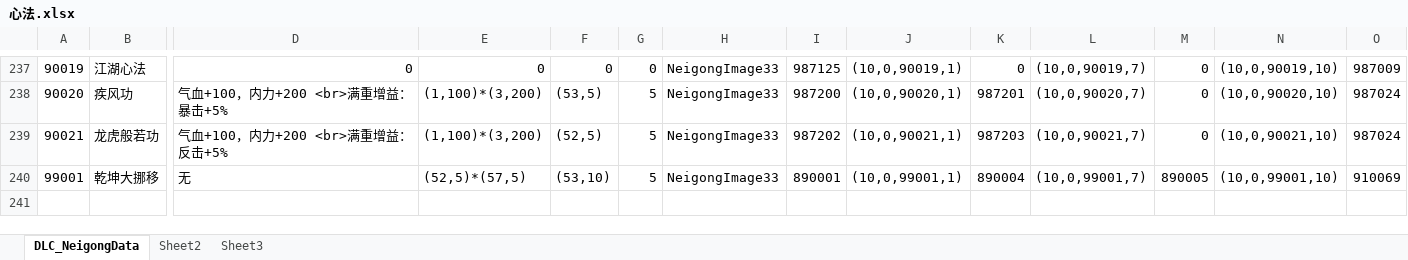
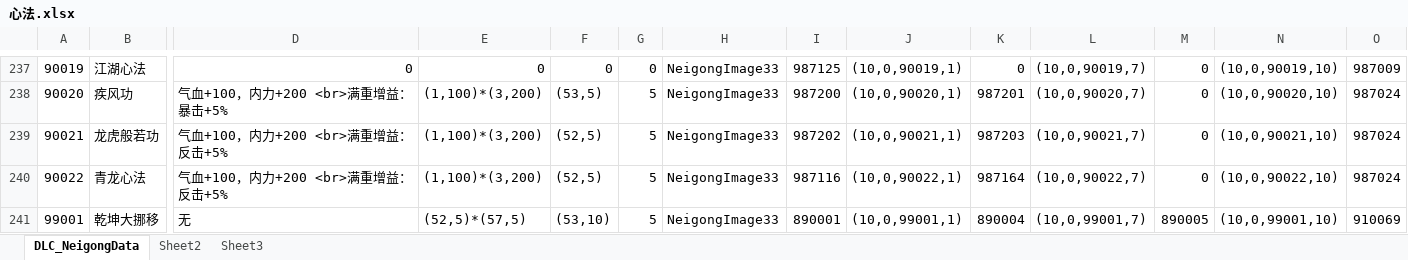
Before and after one commit to xiaozhuzzz/XiakePreMod, an Excel workbook: Excel文件/xiakeqian/心法.xlsx, sheet DLC_NeigongData, drawn as a sheet; only a part is shown, gaps mark what is left out; values as stored, in another font and other column widths than the file's, no borders; conditional formats not drawn; rows hold the shown columns only; the diff names each change by its address in the sheet, - before the commit and + after, or states it on an @@ line.

```diff
--- a/Excel文件/xiakeqian/心法.xlsx (sheet DLC_NeigongData)
+++ b/Excel文件/xiakeqian/心法.xlsx (sheet DLC_NeigongData)
+row 240: 90022 | 青龙心法 | 气血+100，内力+200 <br>满重增益：反击+5% | (1,100)*(3,200) | (52,5) | 5 | NeigongImage33 | 987116 | (10,0,90022,1) | 987164 | (10,0,90022,7) | 0 | (10,0,90022,10) | 987024
```
Also changed, not shown: formulas that keep their value, Excel文件/xiakeqian/战斗属性.xlsx, 4 other files.
